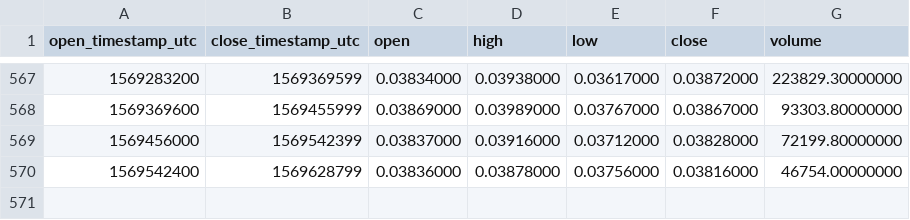
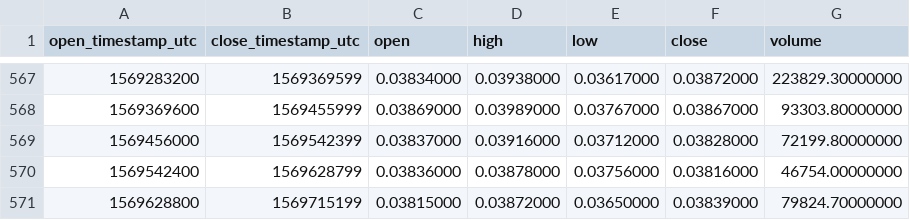
Before and after one commit to cryptobigbro/binance-ONTBNB, a CSV file: binance-ONTBNB-1d.csv, drawn as a sheet; only a part is shown, gaps mark what is left out; the diff names each change by its address in the sheet, - before the commit and + after, or states it on an @@ line.

Commit message:
Update OHLCV data.

```diff
--- a/binance-ONTBNB-1d.csv
+++ b/binance-ONTBNB-1d.csv
+row 571: 1569628800 | 1569715199 | 0.03815000 | 0.03872000 | 0.03650000 | 0.03839000 | 79824.70000000
```
Also changed, not shown: 1 other file.
